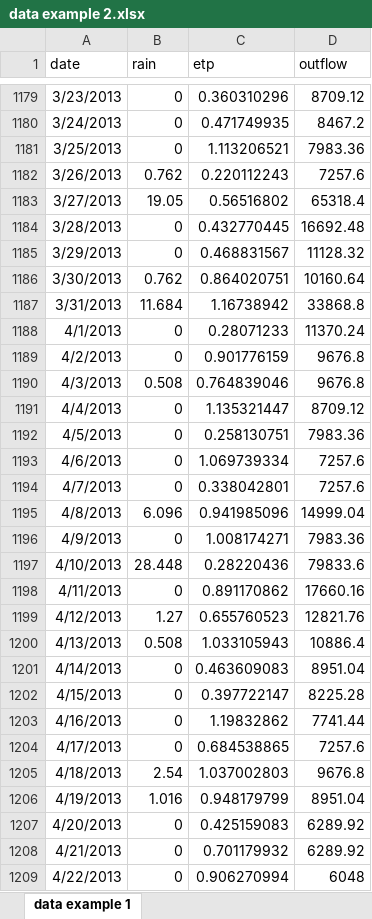
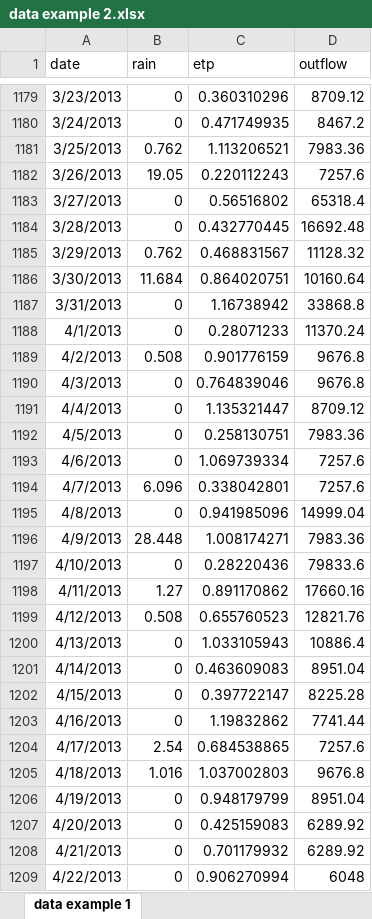
Before and after one commit to AndresPenuela/UCO_Hydrology_and_Erosion, an Excel workbook: Runoff_generation/data/data example 2.xlsx, sheet data example 1, drawn as a sheet; only a part is shown, gaps mark what is left out; values as stored, in another font and other column widths than the file's, no borders; the diff covers the shown part only; the diff names each change by its address in the sheet, - before the commit and + after, or states it on an @@ line.

Commit message:
Added a new Notebook Runoff_generation\Example - Creating a catchment hydrological model - Solution.ipynb

```diff
--- a/Runoff_generation/data/data example 2.xlsx (sheet data example 1)
+++ b/Runoff_generation/data/data example 2.xlsx (sheet data example 1)
-B1181 (rain): 0
+B1181 (rain): 0.762
-B1182 (rain): 0.762
+B1182 (rain): 19.05
-B1183 (rain): 19.05
+B1183 (rain): 0
-B1185 (rain): 0
+B1185 (rain): 0.762
-B1186 (rain): 0.762
+B1186 (rain): 11.684
-B1187 (rain): 11.684
+B1187 (rain): 0
-B1189 (rain): 0
+B1189 (rain): 0.508
-B1190 (rain): 0.508
+B1190 (rain): 0
-B1194 (rain): 0
+B1194 (rain): 6.096
-B1195 (rain): 6.096
+B1195 (rain): 0
-B1196 (rain): 0
+B1196 (rain): 28.448
-B1197 (rain): 28.448
+B1197 (rain): 0
-B1198 (rain): 0
+B1198 (rain): 1.27
-B1199 (rain): 1.27
+B1199 (rain): 0.508
-B1200 (rain): 0.508
+B1200 (rain): 0
-B1204 (rain): 0
+B1204 (rain): 2.54
-B1205 (rain): 2.54
+B1205 (rain): 1.016
-B1206 (rain): 1.016
+B1206 (rain): 0
```
Also changed, not shown: 1622 edited cells elsewhere in this sheet, 4 other files.
